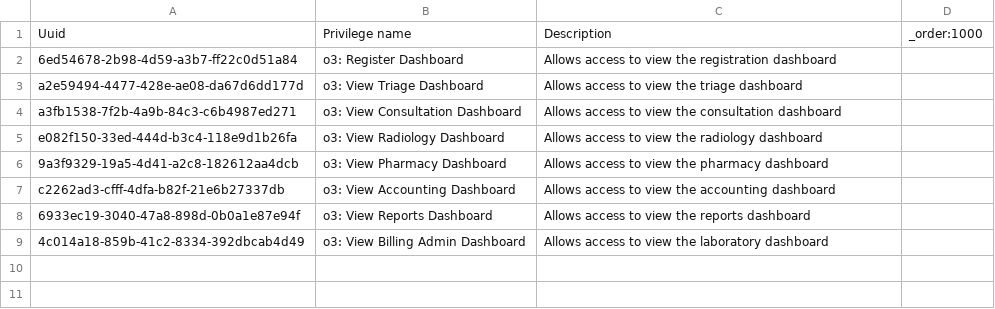
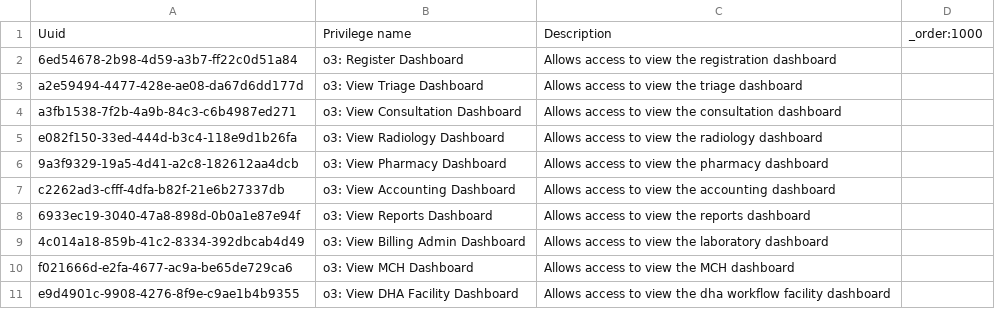
Before and after one commit to enyaencha/openmrs-config-kenyaemr, a CSV file: configuration/privileges/dha_privileges.csv, drawn as a sheet; the diff names each change by its address in the sheet, - before the commit and + after, or states it on an @@ line.

```diff
--- a/configuration/privileges/dha_privileges.csv
+++ b/configuration/privileges/dha_privileges.csv
+row 10: f021666d-e2fa-4677-ac9a-be65de729ca6 | o3: View MCH Dashboard | Allows access to view the MCH dashboard
+row 11: e9d4901c-9908-4276-8f9e-c9ae1b4b9355 | o3: View DHA Facility Dashboard | Allows access to view the dha workflow facility dashboard
```
Also changed, not shown: configuration/privileges/kenyaemr_esm_morgue.csv, configuration/roles/facility_wide.csv, 1 other file.
